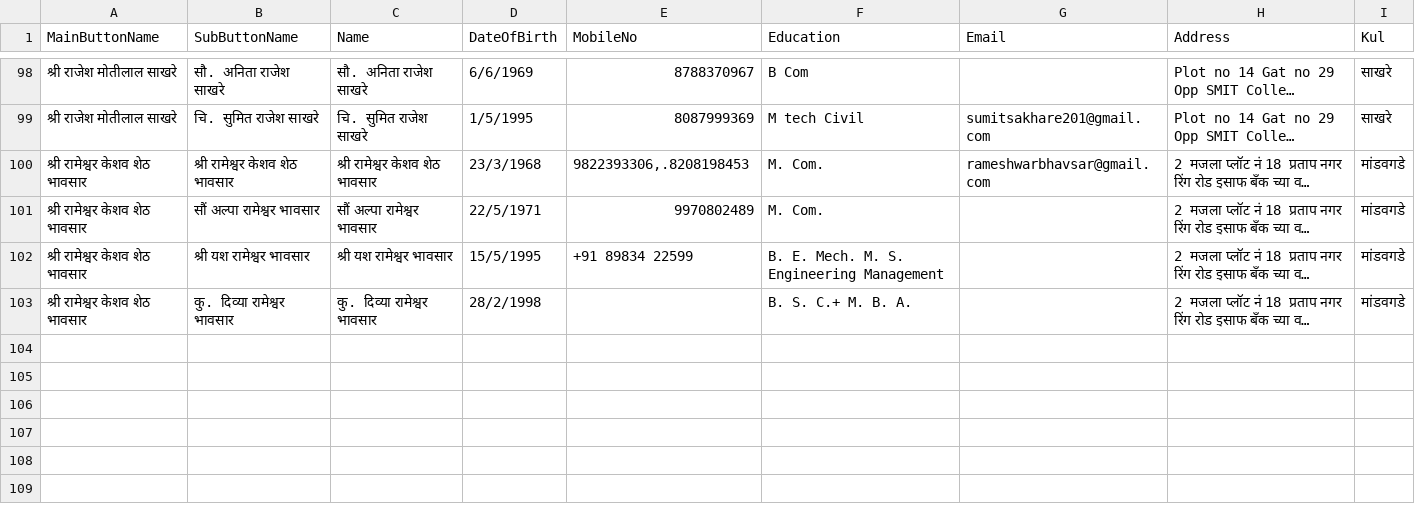
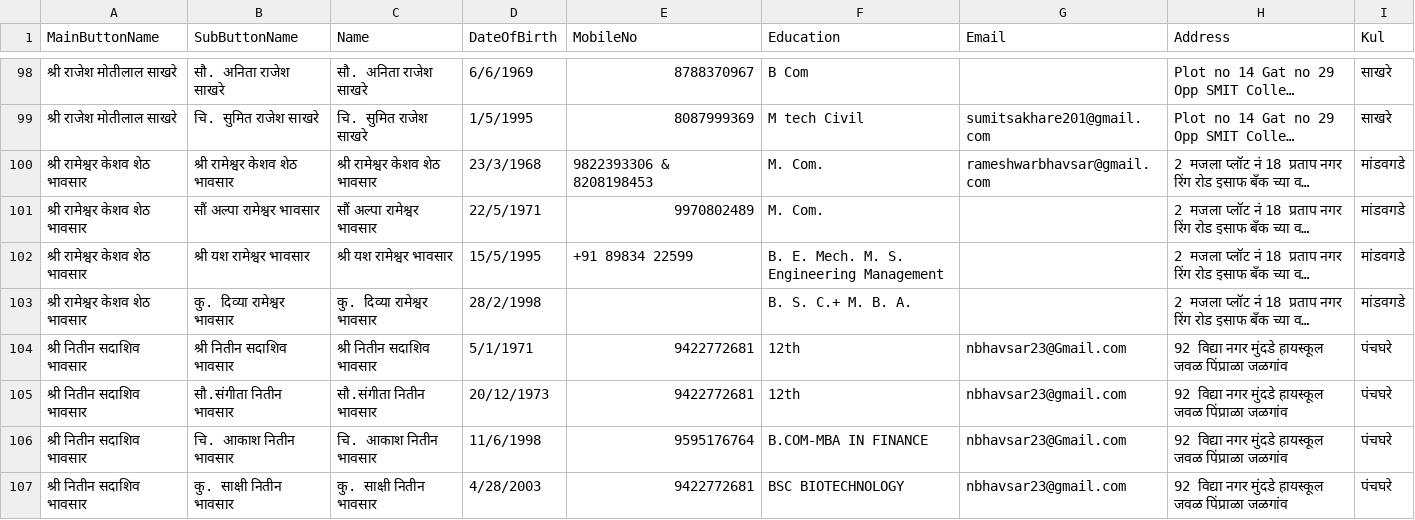
Before and after one commit to KailasBhavsar/BhavsarSamajJalgaon, a CSV file: generated_data.csv, drawn as a sheet; only a part is shown, gaps mark what is left out; long unchanged cells end in …; the diff names each change by its address in the sheet, - before the commit and + after, or states it on an @@ line.

Commit message:
Update generated_data.csv

```diff
--- a/generated_data.csv
+++ b/generated_data.csv
-E100 (MobileNo): 9822393306,.8208198453
+E100 (MobileNo): 9822393306 & 8208198453
+row 104: श्री नितीन सदाशिव भावसार | श्री नितीन सदाशिव भावसार | श्री नितीन सदाशिव भावसार | 5/1/1971 | 9422772681 | 12th | nbhavsar23@Gmail.com | 92 विद्या नगर मुंदडे हायस्कूल जवळ पिंप्राळा जळगांव | पंचघरे
+row 105: श्री नितीन सदाशिव भावसार | सौ.संगीता नितीन भावसार | सौ.संगीता नितीन भावसार | 20/12/1973 | 9422772681 | 12th | nbhavsar23@gmail.com | 92 विद्या नगर मुंदडे हायस्कूल जवळ पिंप्राळा जळगांव | पंचघरे
+row 106: श्री नितीन सदाशिव भावसार | चि. आकाश नितीन भावसार | चि. आकाश नितीन भावसार | 11/6/1998 | 9595176764 | B.COM-MBA IN FINANCE | nbhavsar23@Gmail.com | 92 विद्या नगर मुंदडे हायस्कूल जवळ पिंप्राळा जळगांव | पंचघरे
+row 107: श्री नितीन सदाशिव भावसार | कु. साक्षी नितीन भावसार | कु. साक्षी नितीन भावसार | 4/28/2003 | 9422772681 | BSC BIOTECHNOLOGY | nbhavsar23@gmail.com | 92 विद्या नगर मुंदडे हायस्कूल जवळ पिंप्राळा जळगांव | पंचघरे
```
